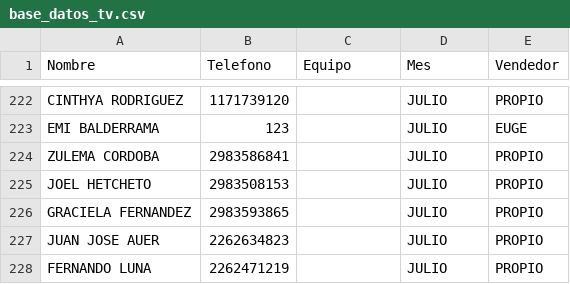
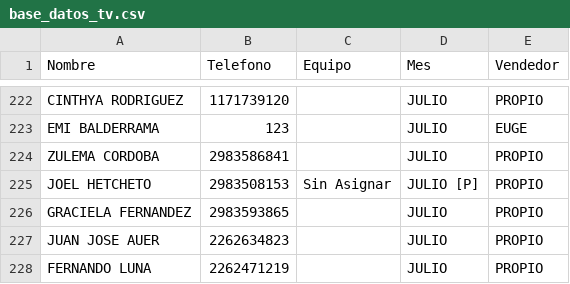
Before and after one commit to radioprolait/tv-digital-admin, a CSV file: base_datos_tv.csv, drawn as a sheet; only a part is shown, gaps mark what is left out.

Commit message:
Actualizar base de clientes

```diff
--- a/base_datos_tv.csv
+++ b/base_datos_tv.csv
@@ -224,3 +224,3 @@ EMI BALDERRAMA,123,,JULIO,EUGE
 ZULEMA CORDOBA,2983586841,,JULIO,PROPIO
-JOEL HETCHETO,2983508153,,JULIO,PROPIO
+JOEL HETCHETO,2983508153,Sin Asignar,JULIO [P],PROPIO
 GRACIELA FERNANDEZ,2983593865,,JULIO,PROPIO
```
